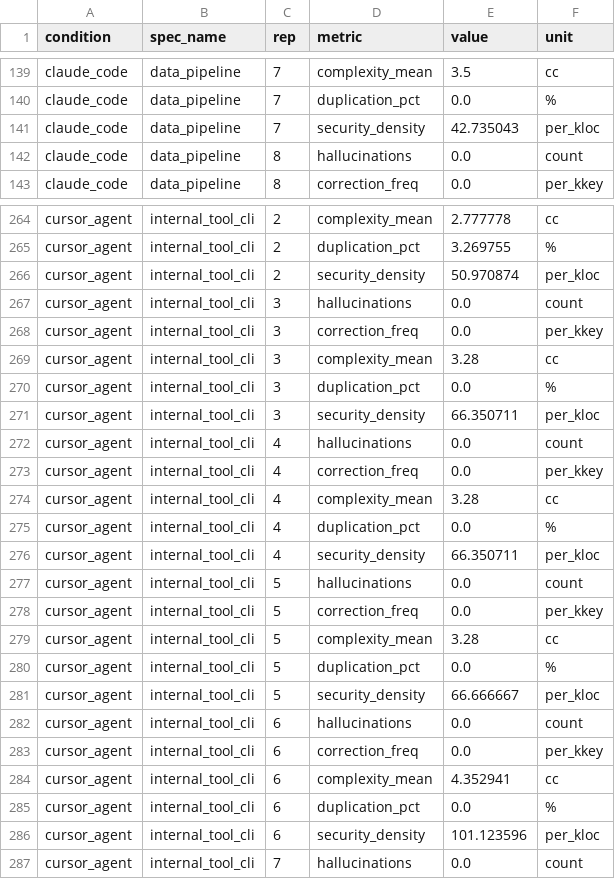
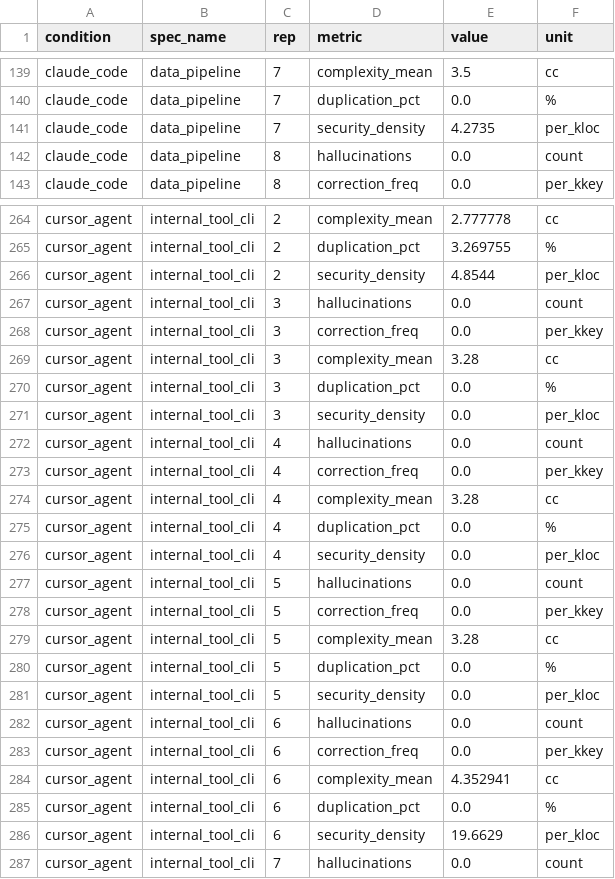
Before and after one commit to dominicrume/ai-code-quality-auditor, a CSV file: data/reports/main_001_plus_human.csv, drawn as a sheet; only a part is shown, gaps mark what is left out; the diff covers the shown part only.

```diff
--- a/data/reports/main_001_plus_human.csv
+++ b/data/reports/main_001_plus_human.csv
@@ -140,3 +140,3 @@ claude_code,data_pipeline,7,complexity_mean,3.5,cc
 claude_code,data_pipeline,7,duplication_pct,0.0,%
-claude_code,data_pipeline,7,security_density,42.735043,per_kloc
+claude_code,data_pipeline,7,security_density,4.2735,per_kloc
 claude_code,data_pipeline,8,hallucinations,0.0,count
@@ -265,3 +265,3 @@ cursor_agent,internal_tool_cli,2,complexity_mean,2.777778,cc
 cursor_agent,internal_tool_cli,2,duplication_pct,3.269755,%
-cursor_agent,internal_tool_cli,2,security_density,50.970874,per_kloc
+cursor_agent,internal_tool_cli,2,security_density,4.8544,per_kloc
 cursor_agent,internal_tool_cli,3,hallucinations,0.0,count
@@ -270,3 +270,3 @@ cursor_agent,internal_tool_cli,3,complexity_mean,3.28,cc
 cursor_agent,internal_tool_cli,3,duplication_pct,0.0,%
-cursor_agent,internal_tool_cli,3,security_density,66.350711,per_kloc
+cursor_agent,internal_tool_cli,3,security_density,0.0,per_kloc
 cursor_agent,internal_tool_cli,4,hallucinations,0.0,count
@@ -275,3 +275,3 @@ cursor_agent,internal_tool_cli,4,complexity_mean,3.28,cc
 cursor_agent,internal_tool_cli,4,duplication_pct,0.0,%
-cursor_agent,internal_tool_cli,4,security_density,66.350711,per_kloc
+cursor_agent,internal_tool_cli,4,security_density,0.0,per_kloc
 cursor_agent,internal_tool_cli,5,hallucinations,0.0,count
@@ -280,3 +280,3 @@ cursor_agent,internal_tool_cli,5,complexity_mean,3.28,cc
 cursor_agent,internal_tool_cli,5,duplication_pct,0.0,%
-cursor_agent,internal_tool_cli,5,security_density,66.666667,per_kloc
+cursor_agent,internal_tool_cli,5,security_density,0.0,per_kloc
 cursor_agent,internal_tool_cli,6,hallucinations,0.0,count
@@ -285,3 +285,3 @@ cursor_agent,internal_tool_cli,6,complexity_mean,4.352941,cc
 cursor_agent,internal_tool_cli,6,duplication_pct,0.0,%
-cursor_agent,internal_tool_cli,6,security_density,101.123596,per_kloc
+cursor_agent,internal_tool_cli,6,security_density,19.6629,per_kloc
 cursor_agent,internal_tool_cli,7,hallucinations,0.0,count
```
Also changed, not shown: 41 edited cells elsewhere in this file, 2 other files.
